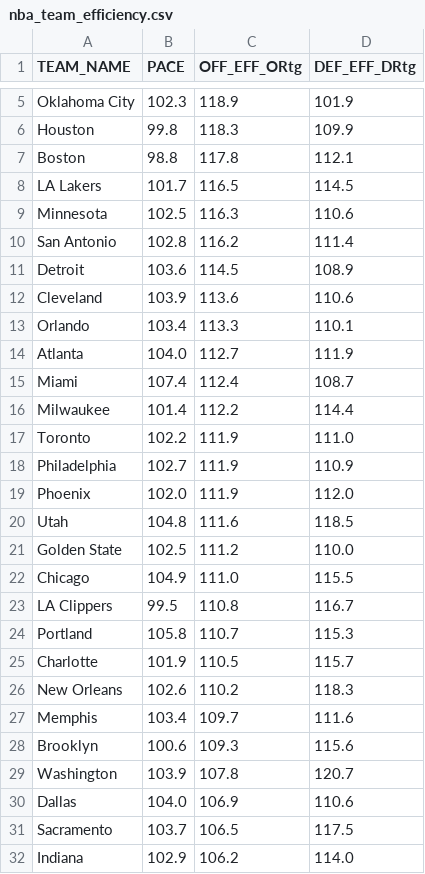
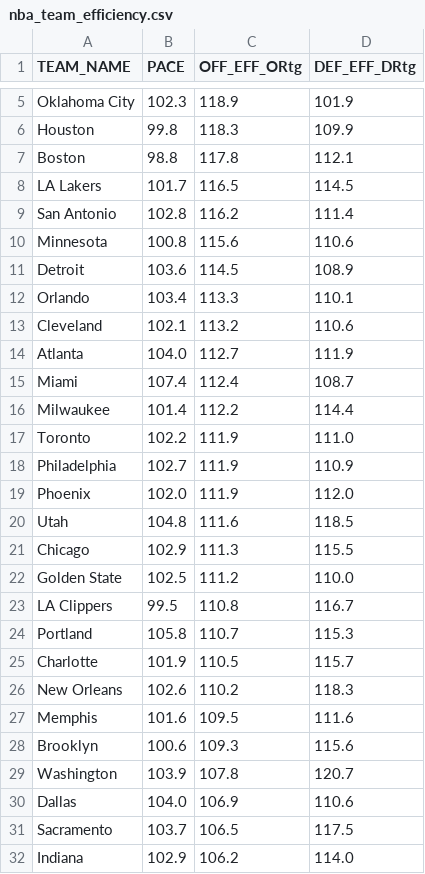
Before and after one commit to Daniel-CM327/NBA-Team-Efficiency, a CSV file: nba_team_efficiency.csv, drawn as a sheet; only a part is shown, gaps mark what is left out.

```diff
--- a/nba_team_efficiency.csv
+++ b/nba_team_efficiency.csv
@@ -8,7 +8,7 @@ Boston,98.8,117.8,112.1
 LA Lakers,101.7,116.5,114.5
-Minnesota,102.5,116.3,110.6
 San Antonio,102.8,116.2,111.4
+Minnesota,100.8,115.6,110.6
 Detroit,103.6,114.5,108.9
-Cleveland,103.9,113.6,110.6
 Orlando,103.4,113.3,110.1
+Cleveland,102.1,113.2,110.6
 Atlanta,104.0,112.7,111.9
@@ -20,4 +20,4 @@ Phoenix,102.0,111.9,112.0
 Utah,104.8,111.6,118.5
+Chicago,102.9,111.3,115.5
 Golden State,102.5,111.2,110.0
-Chicago,104.9,111.0,115.5
 LA Clippers,99.5,110.8,116.7
@@ -26,3 +26,3 @@ Charlotte,101.9,110.5,115.7
 New Orleans,102.6,110.2,118.3
-Memphis,103.4,109.7,111.6
+Memphis,101.6,109.5,111.6
 Brooklyn,100.6,109.3,115.6
```
